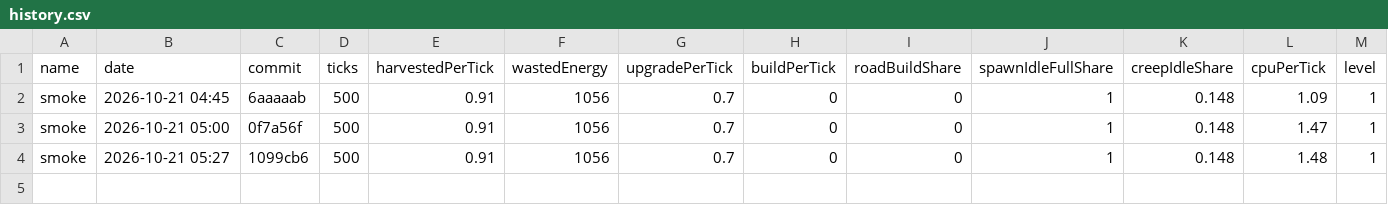
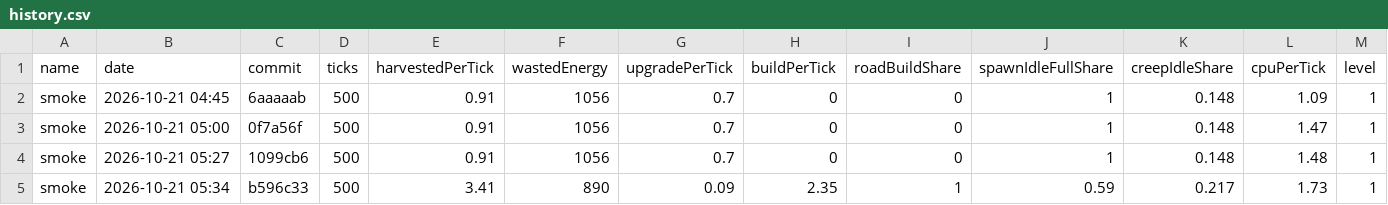
Before and after one commit to BurningBurrito/ScreepsAiSLP, a CSV file: reports/history.csv, drawn as a sheet; only a part is shown; rows hold the shown columns only; the diff names each change by its address in the sheet, - before the commit and + after, or states it on an @@ line.

Commit message:
fix: lower builder minimum energy to 250 for RCL 1 spawning

```diff
--- a/reports/history.csv
+++ b/reports/history.csv
+row 5: smoke | 2026-10-21 05:34 | b596c33 | 500 | 3.41 | 890 | 0.09 | 2.35 | 1 | 0.59 | 0.217 | 1.73 | 1
```
Also changed, not shown: 3 other files.
